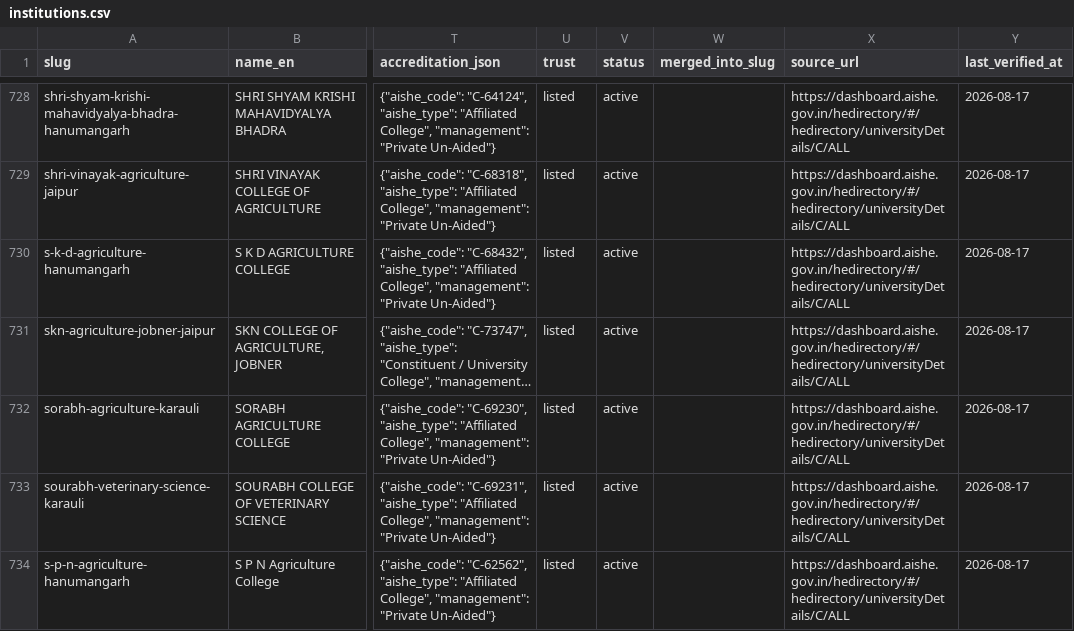
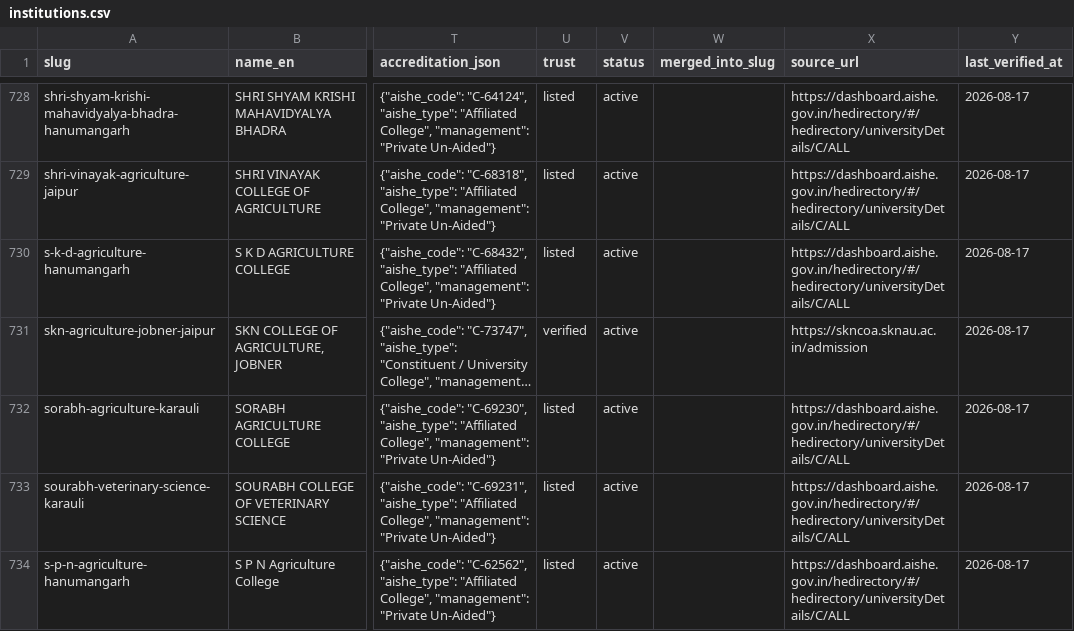
Before and after one commit to oneuni-in/agri-ecosystem, a CSV file: backend/core/data/seeds/education/institutions.csv, drawn as a sheet; only a part is shown, gaps mark what is left out; long unchanged cells end in …; the diff names each change by its address in the sheet, - before the commit and + after, or states it on an @@ line.

Commit message:
feat(education): first Rajasthan depth, via a listed-to-verified promotion
Rajasthan had 139 institutions and zero courses, seats or fees. This adds the
first row, and does it through the promotion path the two-tier trust model was
designed for but had never actually exercised.

SKN College of Agriculture, Jobner arrived in the AISHE bulk ingest as
trust=listed, sourced from a national directory rather than its own page. Rule
10 therefore forbade it carrying seats -- correctly, because a bulk directory
is not evidence of an intake figure. Its own admission page publishes one, and
a college's own page is the standard the spec sets for verified. So the row is
promoted, its source_url repointed from the AISHE directory to the college, and
the seat row written against the promoted row.

  B.Sc. (Hons.) Ag.  126 seats = 70 normal + 40 payment + 16 ICAR

Only the UG row is written. The same page gives M.Sc. (Ag.) 61 and Ph.D. 26,
but as TOTALS across nine and seven disciplines with no per-discipline split.
There is no honest way to attribute 61 seats to msc-ag-agronomy rather than
msc-ag-soil-science, so neither is recorded. That is a real PhD source found and
deliberately not used, not an oversight -- PhD rows remain zero corpus-wide.

No fee: the page links a separate fee structure that does not tabulate an
annual figure against this programme.

STATE-WIDE RAJASTHAN DEPTH IS BLOCKED, and this row is not a substitute for it.
Admission runs through the Rajasthan JET, whose portals (jetauat.org and the
2026 variant) both refuse connections. The JET 2026 detailed notification that
SKRAU Bikaner hosts is a two-page scanned image with no text layer. SKRAU's
affiliated-college list is names and addresses only, with no intake. So there
is no state-level seat matrix to extract, and the remaining 138 Rajasthan
institutions would each need their own college page visited one at a time.

Gate: bundle OK 767/46/272/22/13.

```diff
--- a/backend/core/data/seeds/education/institutions.csv
+++ b/backend/core/data/seeds/education/institutions.csv
-U731 (trust): listed
+U731 (trust): verified
-X731 (source_url): https://dashboard.aishe.gov.in/hedirectory/#/hedirectory/universityDetails/C/ALL
+X731 (source_url): https://skncoa.sknau.ac.in/admission
```
Also changed, not shown: backend/core/data/seeds/education/institution_programmes.csv.
